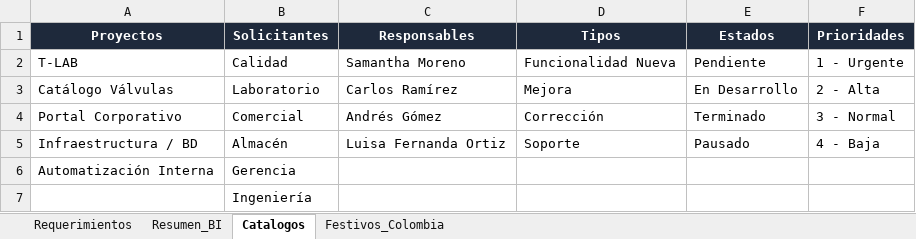
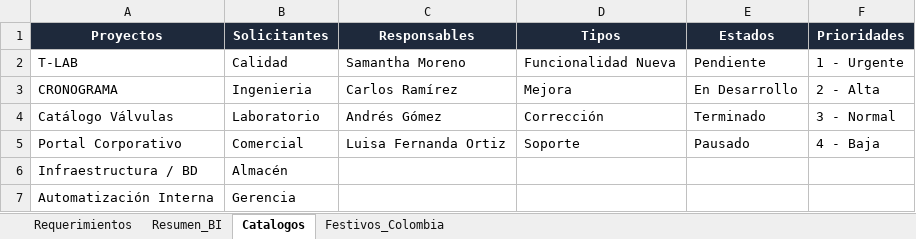
Before and after one commit to morenomolinasamantha-wq/control-avance-ingenieria, an Excel workbook: requerimientos_ingenieria.xlsx, sheet Catalogos, drawn as a sheet; values as stored, in another font and other column widths than the file's, no borders; removed rows and columns are numbered as before the commit, all else as after; the diff names each change by its address in the sheet, - before the commit and + after, or states it on an @@ line.

```diff
--- a/requerimientos_ingenieria.xlsx (sheet Catalogos)
+++ b/requerimientos_ingenieria.xlsx (sheet Catalogos)
+row 3: CRONOGRAMA | Ingenieria | Carlos Ramírez | Mejora | En Desarrollo | 2 - Alta
-C4 (Responsables): Carlos Ramírez
+C4 (Responsables): Andrés Gómez
-D4 (Tipos): Mejora
+D4 (Tipos): Corrección
-E4 (Estados): En Desarrollo
+E4 (Estados): Terminado
-F4 (Prioridades): 2 - Alta
+F4 (Prioridades): 3 - Normal
-C5 (Responsables): Andrés Gómez
+C5 (Responsables): Luisa Fernanda Ortiz
-D5 (Tipos): Corrección
+D5 (Tipos): Soporte
-E5 (Estados): Terminado
+E5 (Estados): Pausado
-F5 (Prioridades): 3 - Normal
+F5 (Prioridades): 4 - Baja
-C6 (Responsables): Luisa Fernanda Ortiz
+C6 (Responsables): (empty)
-D6 (Tipos): Soporte
+D6 (Tipos): (empty)
-E6 (Estados): Pausado
+E6 (Estados): (empty)
-F6 (Prioridades): 4 - Baja
+F6 (Prioridades): (empty)
-row 7:  | Ingeniería
```
Also changed, not shown: sheet Requerimientos, sheet Resumen_BI, charts or pictures, 2 other files.
